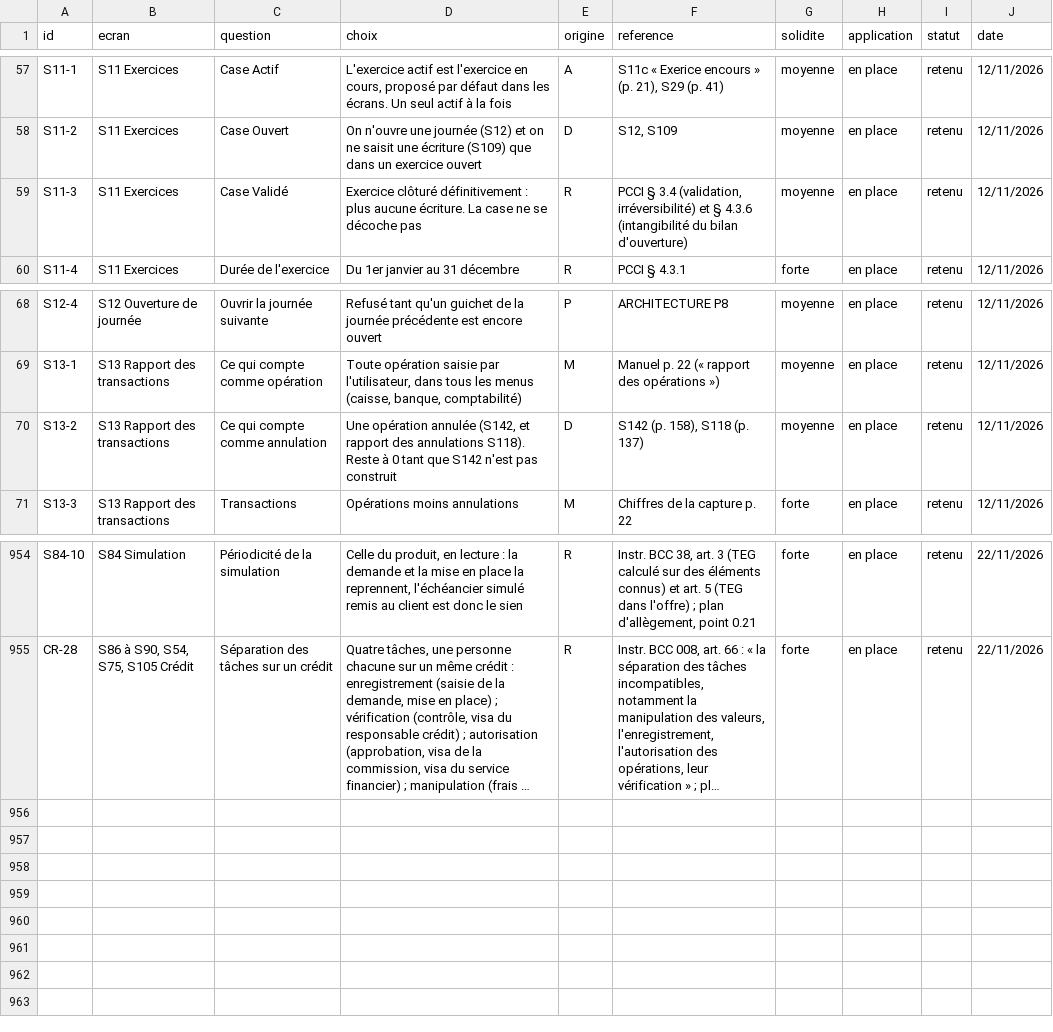
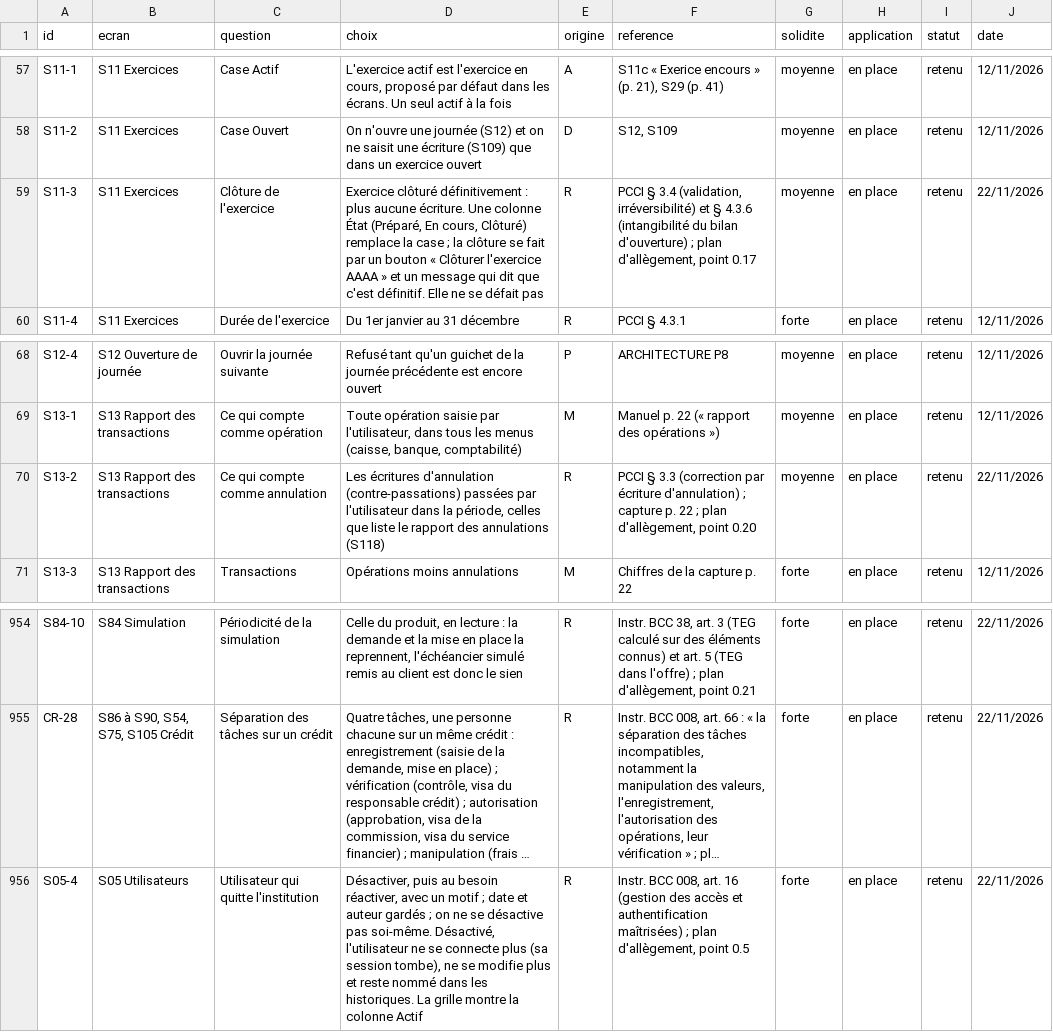
Before and after one commit to manatandu/Microfina-, a CSV file: replica/decisions.csv, drawn as a sheet; only a part is shown, gaps mark what is left out; long unchanged cells end in …; the diff names each change by its address in the sheet, - before the commit and + after, or states it on an @@ line.

```diff
--- a/replica/decisions.csv
+++ b/replica/decisions.csv
-C59 (question): Case Validé
+C59 (question): Clôture de l'exercice
-D59 (choix): …aucune écriture. La case ne se décoche pas
+D59 (choix): …aucune écriture. Une colonne État (Préparé, En cours, Clôturé) remplace la case ; la clôture se fait par un bouton « Clôturer l'exercice AAAA » et un message qui dit que c'est définitif. Elle ne se défait pas
-F59 (reference): …bilan d'ouverture)
+F59 (reference): …bilan d'ouverture) ; plan d'allègement, point 0.17
-J59 (date): 12/11/2026
+J59 (date): 22/11/2026
-D70 (choix): Une opération annulée (S142, et rapport des annulations S118). Reste à 0 tant que S142 n'est pas construit
+D70 (choix): Les écritures d'annulation (contre-passations) passées par l'utilisateur dans la période, celles que liste le rapport des annulations (S118)
-E70 (origine): D
+E70 (origine): R
-F70 (reference): S142 (p. 158), S118 (p. 137)
+F70 (reference): PCCI § 3.3 (correction par écriture d'annulation) ; capture p. 22 ; plan d'allègement, point 0.20
-J70 (date): 12/11/2026
+J70 (date): 22/11/2026
+row 956: S05-4 | S05 Utilisateurs | Utilisateur qui quitte l'institution | Désactiver, puis au besoin réactiver, avec un motif ; date et auteur gardés ; on ne se désactive pas soi-même. Désactivé, l'utilisateur ne se connecte plus (sa session tombe), ne se modifie plus et reste nommé dans les historiques. La grille montre la colonne Actif | R | Instr. BCC 008, art. 16 (gestion des accès et authentification maîtrisées) ; plan d'allègement, point 0.5 | forte | en place | retenu | 22/11/2026
```
Also changed, not shown: replica/allegement.csv, 16 other files.
